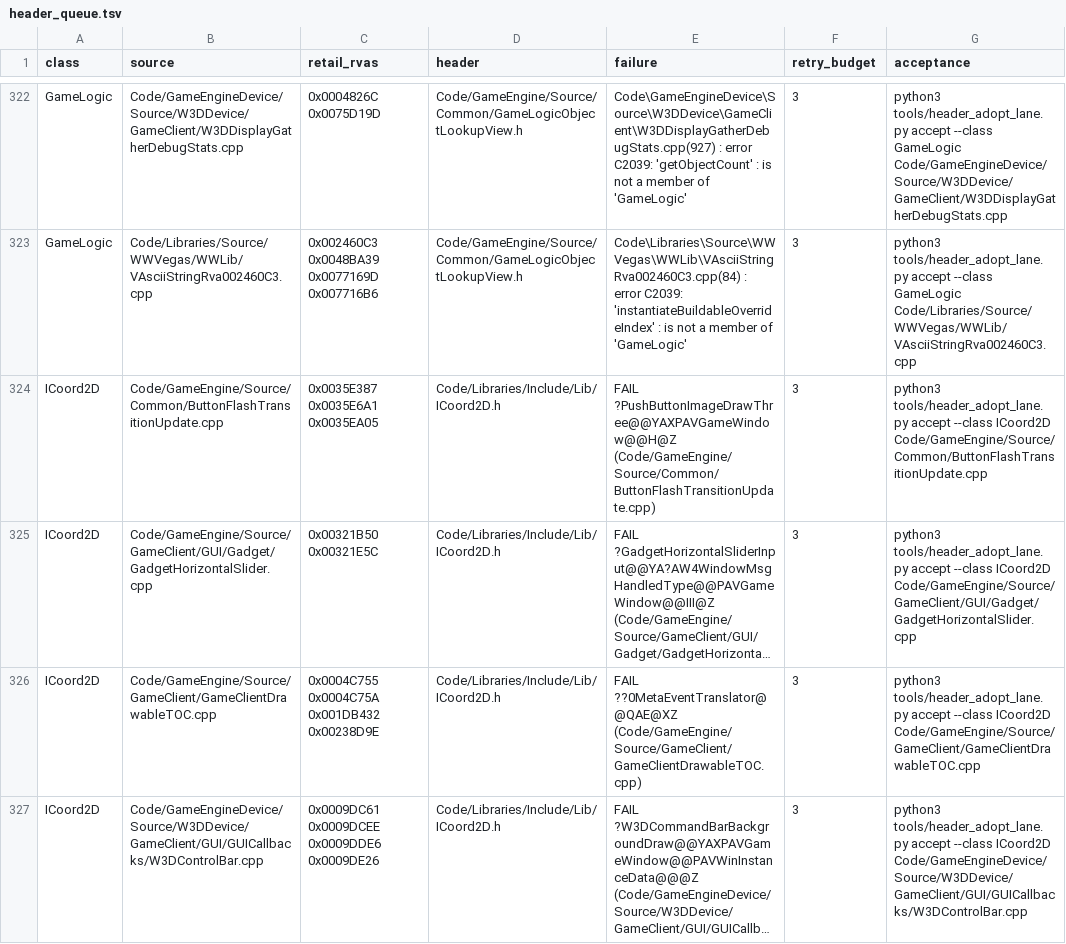
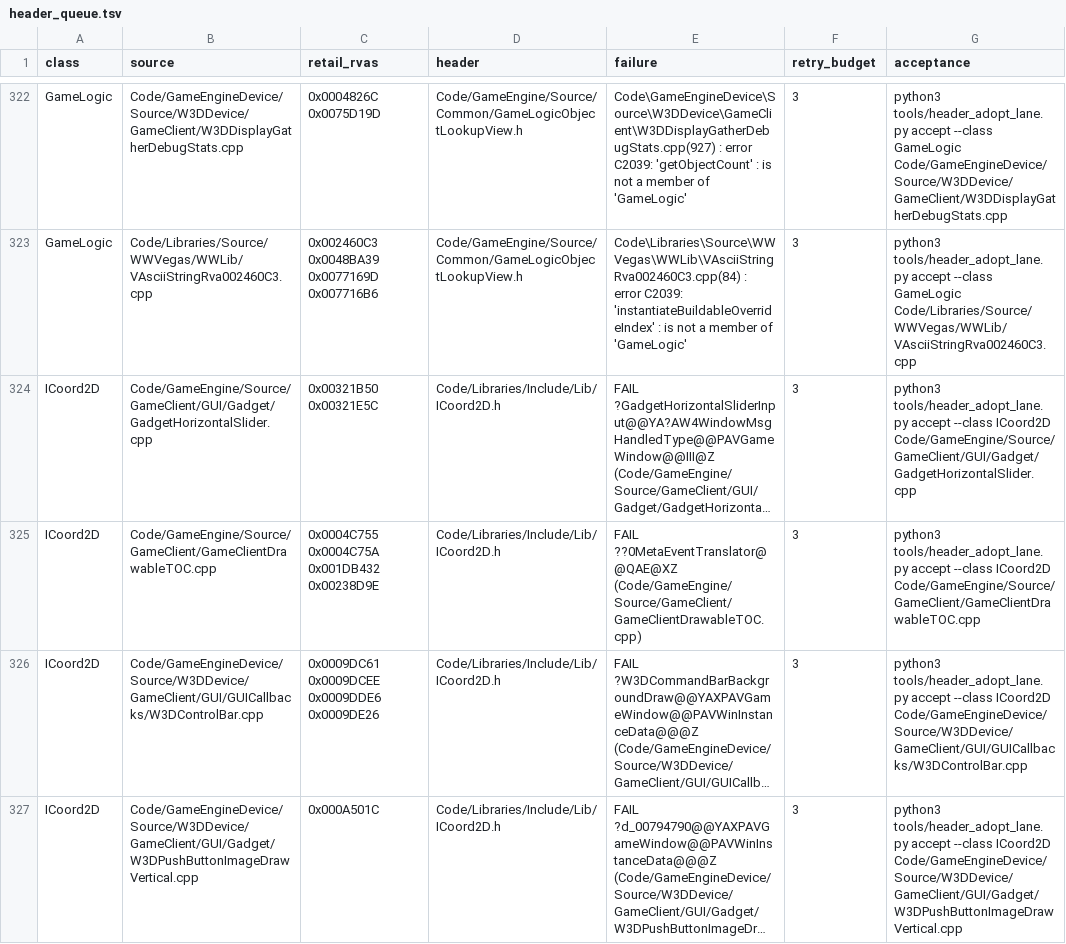
Before and after one commit to McMickey93/Open-BFME-2, a TSV file: reverse/header_queue.tsv, drawn as a sheet; only a part is shown, gaps mark what is left out; the shorter side is filled out with more unchanged rows; long unchanged cells end in …; the diff names each change by its address in the sheet, - before the commit and + after, or states it on an @@ line.

Commit message:
Share the native empty coordinate constructor with button drawing
Verifier-Change: retire one header queue item through header_adopt_lane acceptance; preserve aggregate and component-constructor views.

```diff
--- a/reverse/header_queue.tsv
+++ b/reverse/header_queue.tsv
-row 324: ICoord2D | Code/GameEngine/Source/Common/ButtonFlashTransitionUpdate.cpp | 0x0035E387 0x0035E6A1 0x0035EA05 | Code/Libraries/Include/Lib/ICoord2D.h | FAIL ?PushButtonImageDrawThree@@YAXPAVGameWindow@@H@Z (Code/GameEngine/Source/Common/ButtonFlashTransitionUpdate.cpp) | 3 | python3 tools/header_adopt_lane.py accept --class ICoord2D Code/GameEngine/Source/Common/ButtonFlashTransitionUpdate.cpp
```
Also changed, not shown: 4 other files.
